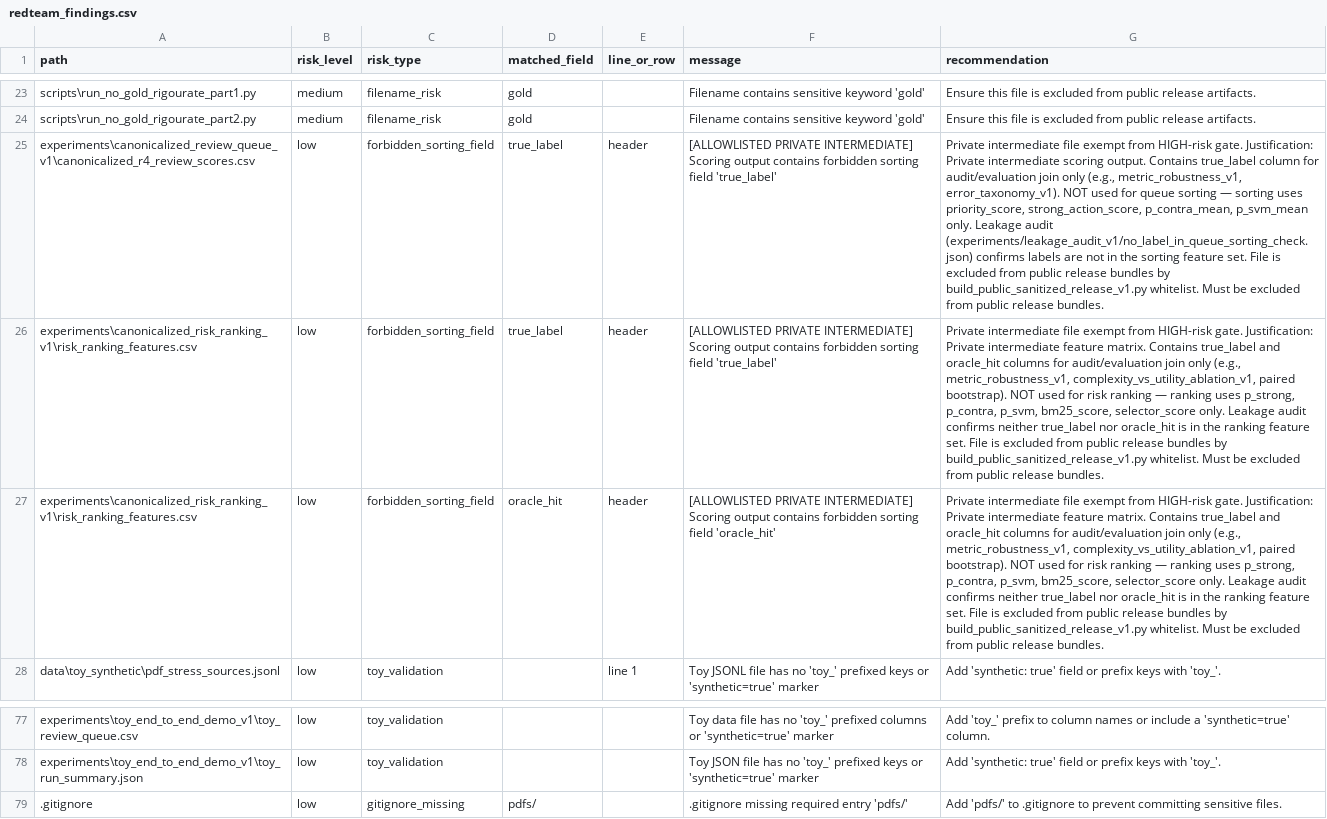
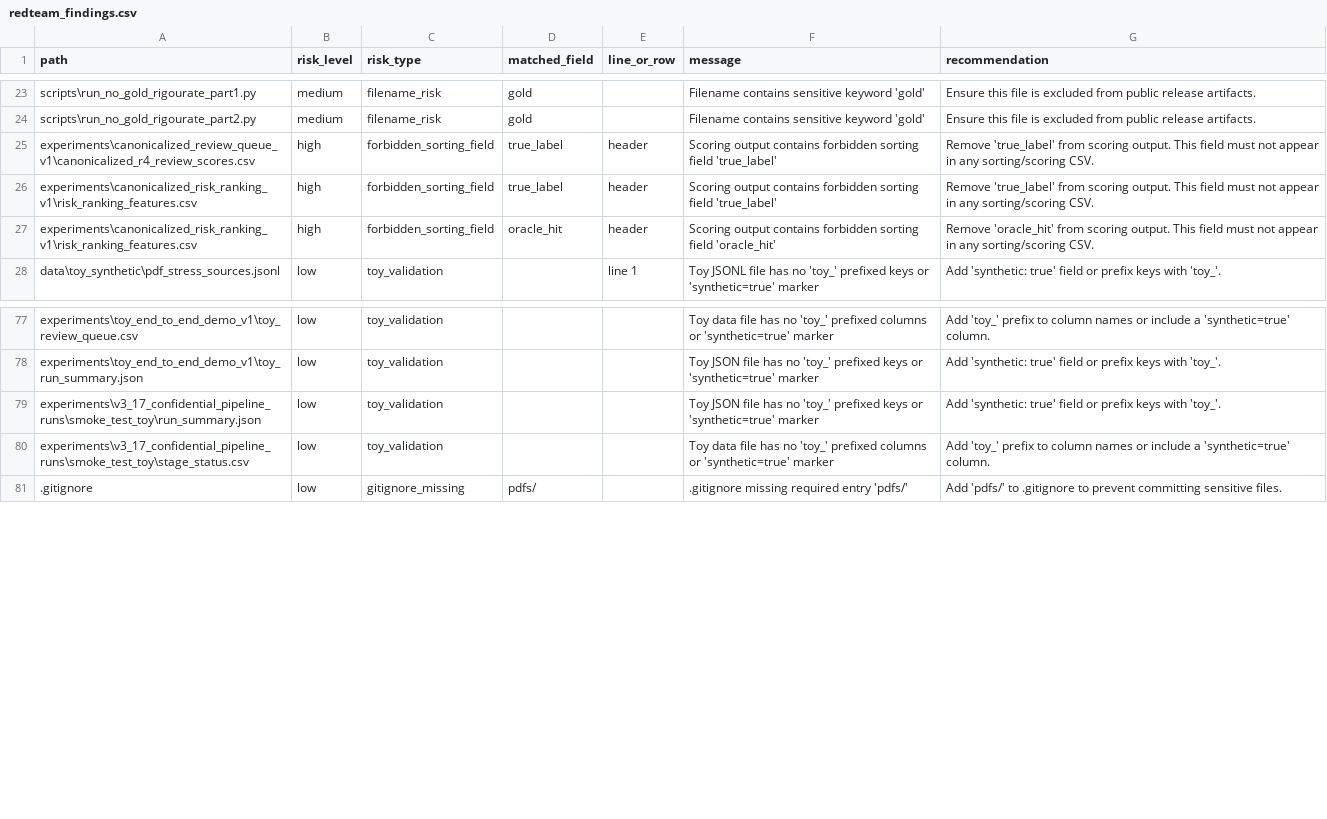
Before and after one commit to walshjohnathan2651997-commits/OCN, a CSV file: experiments/confidentiality_redteam_scan_v1/redteam_findings.csv, drawn as a sheet; only a part is shown, gaps mark what is left out; the diff names each change by its address in the sheet, - before the commit and + after, or states it on an @@ line.

```diff
--- a/experiments/confidentiality_redteam_scan_v1/redteam_findings.csv
+++ b/experiments/confidentiality_redteam_scan_v1/redteam_findings.csv
-B25:B27 (risk_level): low
+B25:B27 (risk_level): high
-F25:F26 (message): [ALLOWLISTED PRIVATE INTERMEDIATE] Scoring output…
+F25:F26 (message): Scoring output…
-G25 (recommendation): Private intermediate file exempt from HIGH-risk gate. Justification: Private intermediate scoring output. Contains true_label column for audit/evaluation join only (e.g., metric_robustness_v1, error_taxonomy_v1). NOT used for queue sorting — sorting uses priority_score, strong_action_score, p_contra_mean, p_svm_mean only. Leakage audit (experiments/leakage_audit_v1/no_label_in_queue_sorting_check.json) confirms labels are not in the sorting feature set. File is excluded from public release bundles by build_public_sanitized_release_v1.py whitelist. Must be excluded from public release bundles.
+G25 (recommendation): Remove 'true_label' from scoring output. This field must not appear in any sorting/scoring CSV.
-G26 (recommendation): Private intermediate file exempt from HIGH-risk gate. Justification: Private intermediate feature matrix. Contains true_label and oracle_hit columns for audit/evaluation join only (e.g., metric_robustness_v1, complexity_vs_utility_ablation_v1, paired bootstrap). NOT used for risk ranking — ranking uses p_strong, p_contra, p_svm, bm25_score, selector_score only. Leakage audit confirms neither true_label nor oracle_hit is in the ranking feature set. File is excluded from public release bundles by build_public_sanitized_release_v1.py whitelist. Must be excluded from public release bundles.
+G26 (recommendation): Remove 'true_label' from scoring output. This field must not appear in any sorting/scoring CSV.
-F27 (message): [ALLOWLISTED PRIVATE INTERMEDIATE] Scoring output…
+F27 (message): Scoring output…
-G27 (recommendation): Private intermediate file exempt from HIGH-risk gate. Justification: Private intermediate feature matrix. Contains true_label and oracle_hit columns for audit/evaluation join only (e.g., metric_robustness_v1, complexity_vs_utility_ablation_v1, paired bootstrap). NOT used for risk ranking — ranking uses p_strong, p_contra, p_svm, bm25_score, selector_score only. Leakage audit confirms neither true_label nor oracle_hit is in the ranking feature set. File is excluded from public release bundles by build_public_sanitized_release_v1.py whitelist. Must be excluded from public release bundles.
+G27 (recommendation): Remove 'oracle_hit' from scoring output. This field must not appear in any sorting/scoring CSV.
+row 79: experiments\v3_17_confidential_pipeline_runs\smoke_test_toy\run_summary.json | low | toy_validation |  |  | Toy JSON file has no 'toy_' prefixed keys or 'synthetic=true' marker | Add 'synthetic: true' field or prefix keys with 'toy_'.
+row 80: experiments\v3_17_confidential_pipeline_runs\smoke_test_toy\stage_status.csv | low | toy_validation |  |  | Toy data file has no 'toy_' prefixed columns or 'synthetic=true' marker | Add 'toy_' prefix to column names or include a 'synthetic=true' column.
```
Also changed, not shown: reports/file_inventory_v3_17.csv, 24 other files.
